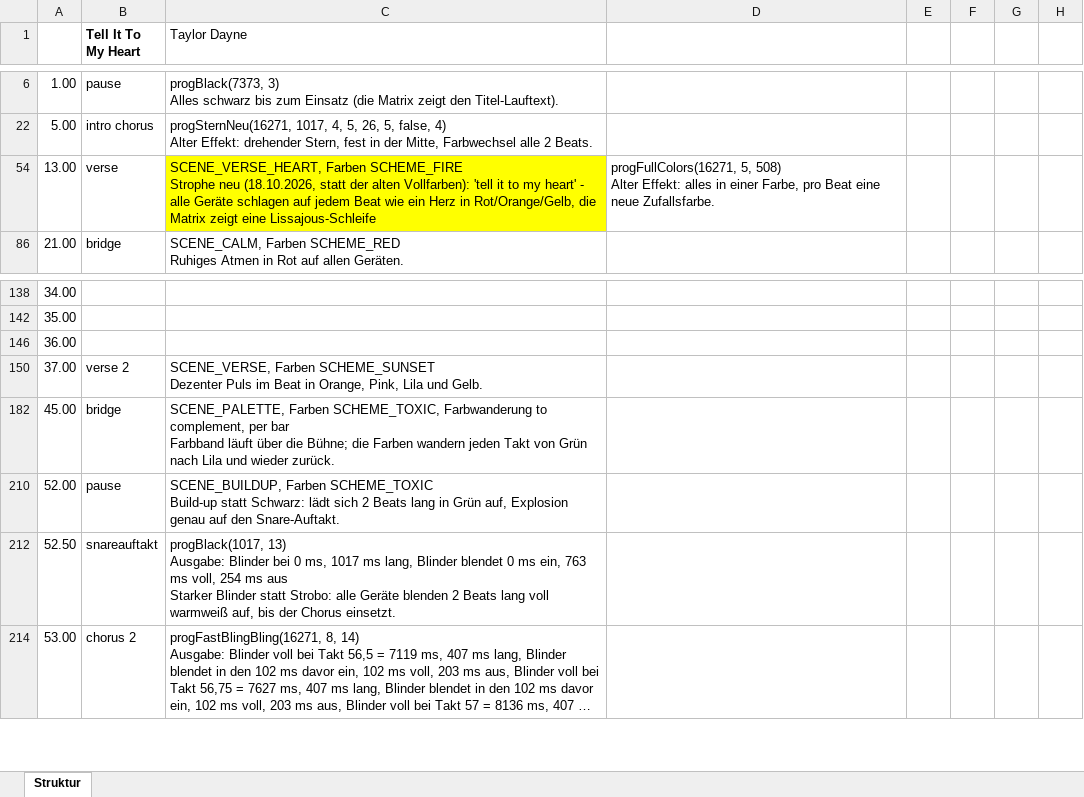
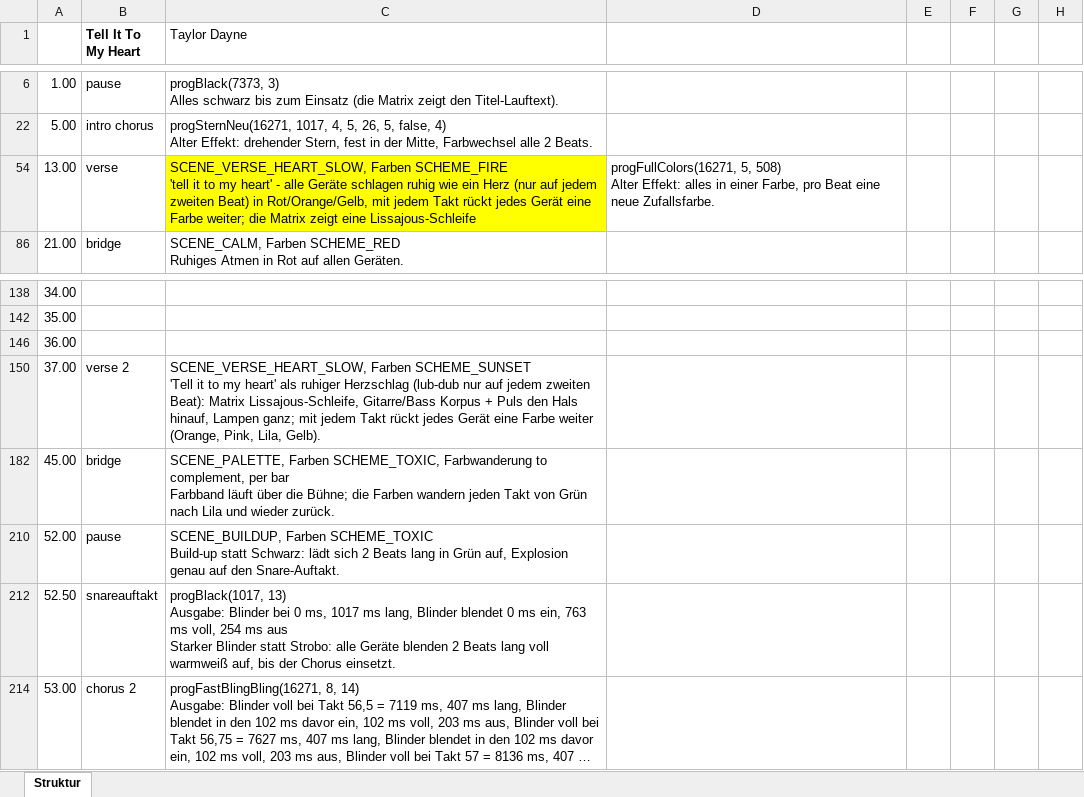
Before and after one commit to just4phil/LED-GIT_on_YULC, an Excel workbook: songs/TellItToMyHeart_v1/quelle/struktur.xlsx, sheet Struktur, drawn as a sheet; only a part is shown, gaps mark what is left out; long unchanged cells end in …; values as stored, in another font and other column widths than the file's, no borders; ↵ is a line break in a cell; the diff names each change by its address in the sheet, - before the commit and + after, or states it on an @@ line.

```diff
--- a/songs/TellItToMyHeart_v1/quelle/struktur.xlsx (sheet Struktur)
+++ b/songs/TellItToMyHeart_v1/quelle/struktur.xlsx (sheet Struktur)
-C54 (Taylor Dayne): SCENE_VERSE_HEART, Farben SCHEME_FIRE ↵ Strophe neu (18.10.2026, statt der alten Vollfarben): 'tell it to my heart' - alle Geräte schlagen auf jedem Beat wie ein Herz in Rot/Orange/Gelb, die Matrix…
+C54 (Taylor Dayne): SCENE_VERSE_HEART_SLOW, Farben SCHEME_FIRE ↵ 'tell it to my heart' - alle Geräte schlagen ruhig wie ein Herz (nur auf jedem zweiten Beat) in Rot/Orange/Gelb, mit jedem Takt rückt jedes Gerät eine Farbe weiter; die Matrix…
-C150 (Taylor Dayne): SCENE_VERSE, Farben SCHEME_SUNSET ↵ Dezenter Puls im Beat in Orange, Pink, Lila und Gelb.
+C150 (Taylor Dayne): SCENE_VERSE_HEART_SLOW, Farben SCHEME_SUNSET ↵ 'Tell it to my heart' als ruhiger Herzschlag (lub-dub nur auf jedem zweiten Beat): Matrix Lissajous-Schleife, Gitarre/Bass Korpus + Puls den Hals hinauf, Lampen ganz; mit jedem Takt rückt jedes Gerät eine Farbe weiter (Orange, Pink, Lila, Gelb).
```
Also changed, not shown: 14 other files.
